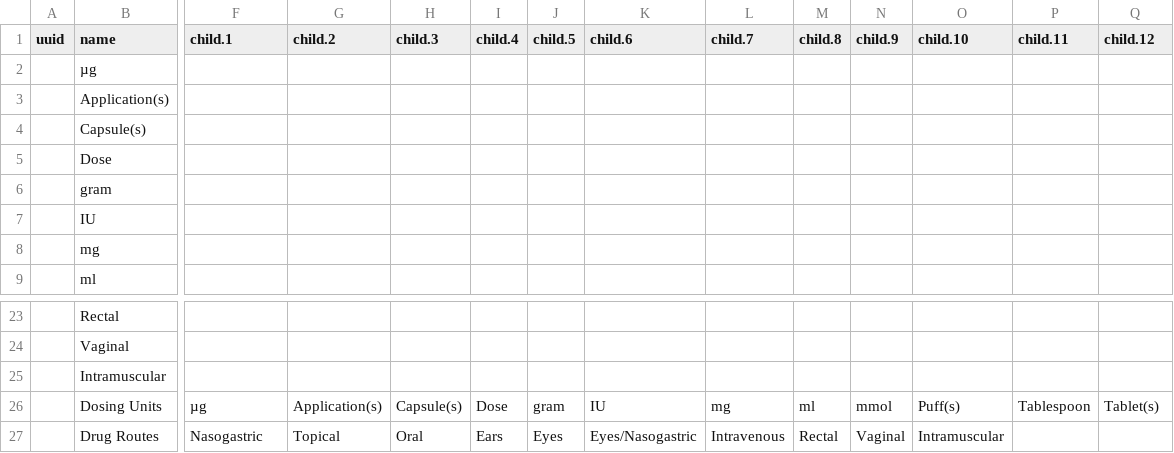
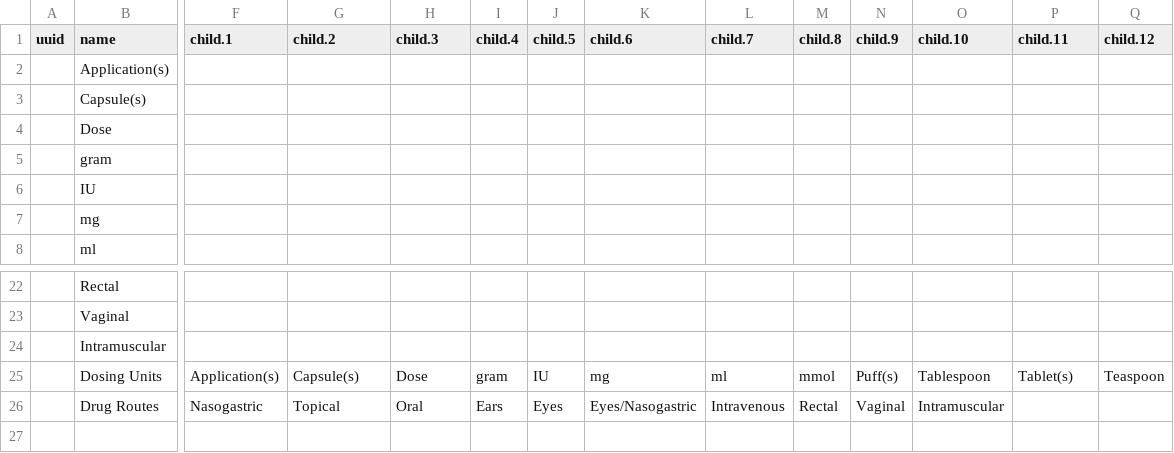
Before and after one commit to trodriguezmsf/amman-config, a CSV file: openmrs/ammancsv/release3.3/medications/drugdose.csv, drawn as a sheet; only a part is shown, gaps mark what is left out; removed rows and columns are numbered as before the commit, all else as after; rows hold the shown columns only; the diff covers the shown part only; the diff names each change by its address in the sheet, - before the commit and + after, or states it on an @@ line.

Commit message:
Shiva Kumar|Removing µg from csv

```diff
--- a/openmrs/ammancsv/release3.3/medications/drugdose.csv
+++ b/openmrs/ammancsv/release3.3/medications/drugdose.csv
-row 2:  | µg
-F25 (child.1): µg
+F25 (child.1): Application(s)
-G25 (child.2): Application(s)
+G25 (child.2): Capsule(s)
-H25 (child.3): Capsule(s)
+H25 (child.3): Dose
-I25 (child.4): Dose
+I25 (child.4): gram
-J25 (child.5): gram
+J25 (child.5): IU
-K25 (child.6): IU
+K25 (child.6): mg
-L25 (child.7): mg
+L25 (child.7): ml
-M25 (child.8): ml
+M25 (child.8): mmol
-N25 (child.9): mmol
+N25 (child.9): Puff(s)
-O25 (child.10): Puff(s)
+O25 (child.10): Tablespoon
-P25 (child.11): Tablespoon
+P25 (child.11): Tablet(s)
-Q25 (child.12): Tablet(s)
+Q25 (child.12): Teaspoon
```
Also changed, not shown: 2 edited cells elsewhere in this file.
